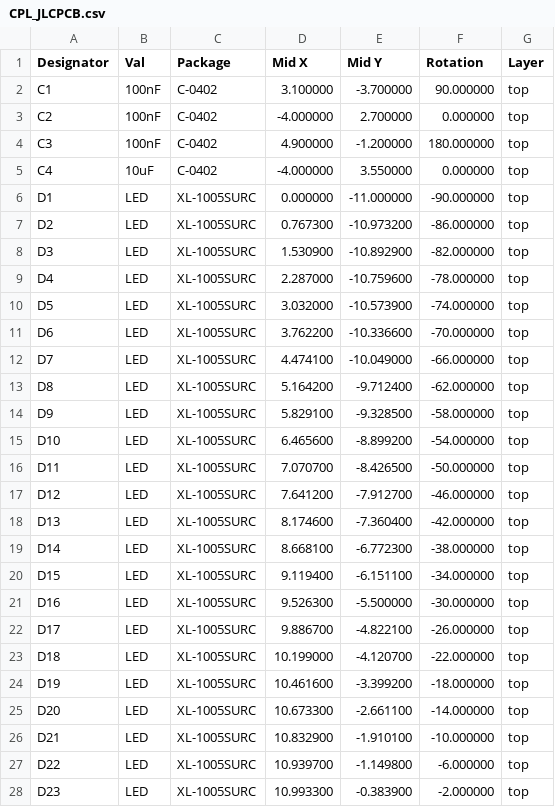
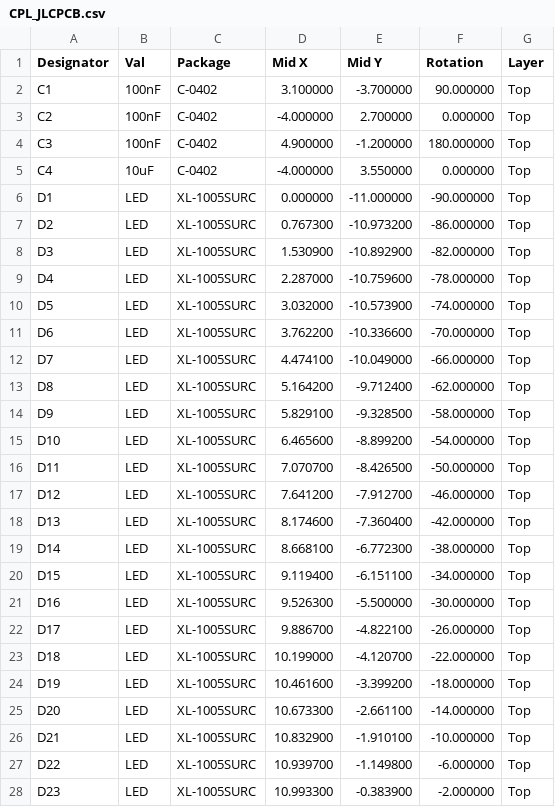
Before and after one commit to openKolibri/halo-90, a CSV file: pcb/gerbers/CPL_JLCPCB.csv, drawn as a sheet; only a part is shown; the diff covers the shown part only.

Commit message:
fix(pcb): repair JLCPCB CPL layer casing to strictly match Title Case

```diff
--- a/pcb/gerbers/CPL_JLCPCB.csv
+++ b/pcb/gerbers/CPL_JLCPCB.csv
@@ -1,28 +1,28 @@
 Designator,Val,Package,Mid X,Mid Y,Rotation,Layer
-C1,100nF,C-0402,3.100000,-3.700000,90.000000,top
-C2,100nF,C-0402,-4.000000,2.700000,0.000000,top
-C3,100nF,C-0402,4.900000,-1.200000,180.000000,top
-C4,10uF,C-0402,-4.000000,3.550000,0.000000,top
-D1,LED,XL-1005SURC,0.000000,-11.000000,-90.000000,top
-D2,LED,XL-1005SURC,0.767300,-10.973200,-86.000000,top
-D3,LED,XL-1005SURC,1.530900,-10.892900,-82.000000,top
-D4,LED,XL-1005SURC,2.287000,-10.759600,-78.000000,top
-D5,LED,XL-1005SURC,3.032000,-10.573900,-74.000000,top
-D6,LED,XL-1005SURC,3.762200,-10.336600,-70.000000,top
-D7,LED,XL-1005SURC,4.474100,-10.049000,-66.000000,top
-D8,LED,XL-1005SURC,5.164200,-9.712400,-62.000000,top
-D9,LED,XL-1005SURC,5.829100,-9.328500,-58.000000,top
-D10,LED,XL-1005SURC,6.465600,-8.899200,-54.000000,top
-D11,LED,XL-1005SURC,7.070700,-8.426500,-50.000000,top
-D12,LED,XL-1005SURC,7.641200,-7.912700,-46.000000,top
-D13,LED,XL-1005SURC,8.174600,-7.360400,-42.000000,top
-D14,LED,XL-1005SURC,8.668100,-6.772300,-38.000000,top
-D15,LED,XL-1005SURC,9.119400,-6.151100,-34.000000,top
-D16,LED,XL-1005SURC,9.526300,-5.500000,-30.000000,top
-D17,LED,XL-1005SURC,9.886700,-4.822100,-26.000000,top
-D18,LED,XL-1005SURC,10.199000,-4.120700,-22.000000,top
-D19,LED,XL-1005SURC,10.461600,-3.399200,-18.000000,top
-D20,LED,XL-1005SURC,10.673300,-2.661100,-14.000000,top
-D21,LED,XL-1005SURC,10.832900,-1.910100,-10.000000,top
-D22,LED,XL-1005SURC,10.939700,-1.149800,-6.000000,top
-D23,LED,XL-1005SURC,10.993300,-0.383900,-2.000000,top
+C1,100nF,C-0402,3.100000,-3.700000,90.000000,Top
+C2,100nF,C-0402,-4.000000,2.700000,0.000000,Top
+C3,100nF,C-0402,4.900000,-1.200000,180.000000,Top
+C4,10uF,C-0402,-4.000000,3.550000,0.000000,Top
+D1,LED,XL-1005SURC,0.000000,-11.000000,-90.000000,Top
+D2,LED,XL-1005SURC,0.767300,-10.973200,-86.000000,Top
+D3,LED,XL-1005SURC,1.530900,-10.892900,-82.000000,Top
+D4,LED,XL-1005SURC,2.287000,-10.759600,-78.000000,Top
+D5,LED,XL-1005SURC,3.032000,-10.573900,-74.000000,Top
+D6,LED,XL-1005SURC,3.762200,-10.336600,-70.000000,Top
+D7,LED,XL-1005SURC,4.474100,-10.049000,-66.000000,Top
+D8,LED,XL-1005SURC,5.164200,-9.712400,-62.000000,Top
+D9,LED,XL-1005SURC,5.829100,-9.328500,-58.000000,Top
+D10,LED,XL-1005SURC,6.465600,-8.899200,-54.000000,Top
+D11,LED,XL-1005SURC,7.070700,-8.426500,-50.000000,Top
+D12,LED,XL-1005SURC,7.641200,-7.912700,-46.000000,Top
+D13,LED,XL-1005SURC,8.174600,-7.360400,-42.000000,Top
+D14,LED,XL-1005SURC,8.668100,-6.772300,-38.000000,Top
+D15,LED,XL-1005SURC,9.119400,-6.151100,-34.000000,Top
+D16,LED,XL-1005SURC,9.526300,-5.500000,-30.000000,Top
+D17,LED,XL-1005SURC,9.886700,-4.822100,-26.000000,Top
+D18,LED,XL-1005SURC,10.199000,-4.120700,-22.000000,Top
+D19,LED,XL-1005SURC,10.461600,-3.399200,-18.000000,Top
+D20,LED,XL-1005SURC,10.673300,-2.661100,-14.000000,Top
+D21,LED,XL-1005SURC,10.832900,-1.910100,-10.000000,Top
+D22,LED,XL-1005SURC,10.939700,-1.149800,-6.000000,Top
+D23,LED,XL-1005SURC,10.993300,-0.383900,-2.000000,Top
```
Also changed, not shown: 74 edited cells elsewhere in this file, 1 other file.
